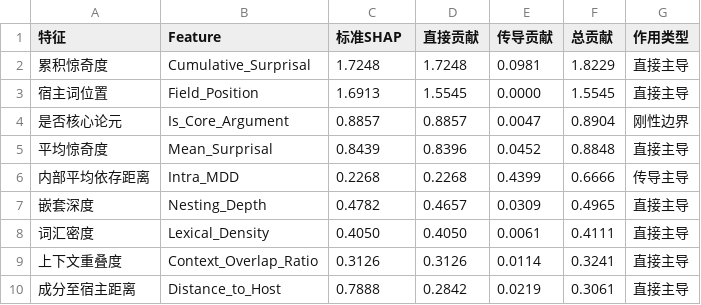
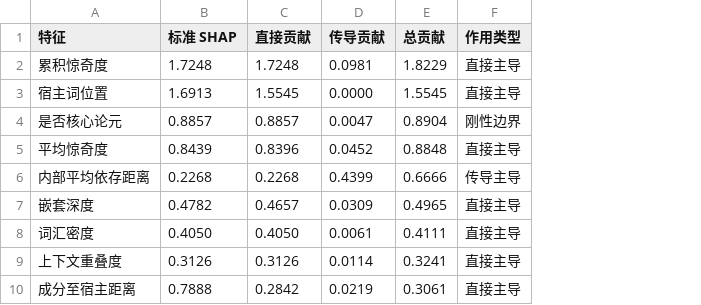
Before and after one commit to fxc1206/ausklammerung-supplementary-materials, a CSV file: results/causal_shap_total_contributions.csv, drawn as a sheet; removed rows and columns are numbered as before the commit, all else as after; the diff names each change by its address in the sheet, - before the commit and + after, or states it on an @@ line.

```diff
--- a/results/causal_shap_total_contributions.csv
+++ b/results/causal_shap_total_contributions.csv
-column B (Feature), rows 2-10: Cumulative_Surprisal | Field_Position | Is_Core_Argument | Mean_Surprisal | Intra_MDD | Nesting_Depth | Lexical_Density | Context_Overlap_Ratio | Distance_to_Host
-B1: 标准SHAP
+B1: 标准 SHAP
```
Also changed, not shown: results/cross_linguistic_comparison.csv, results/dimension_ablation.csv, 1 other file.
